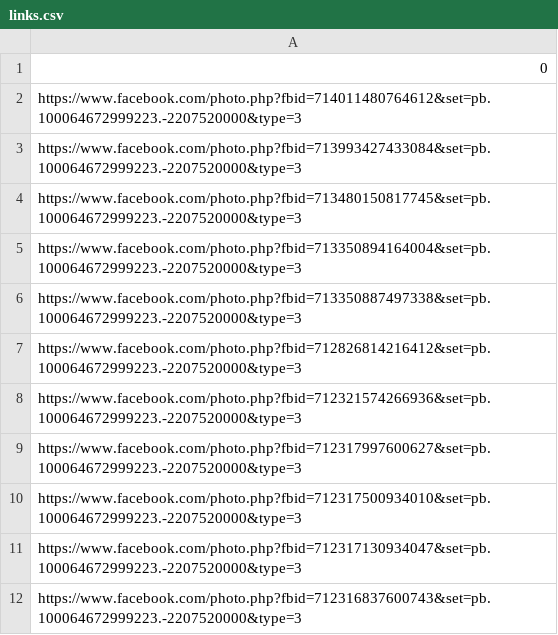
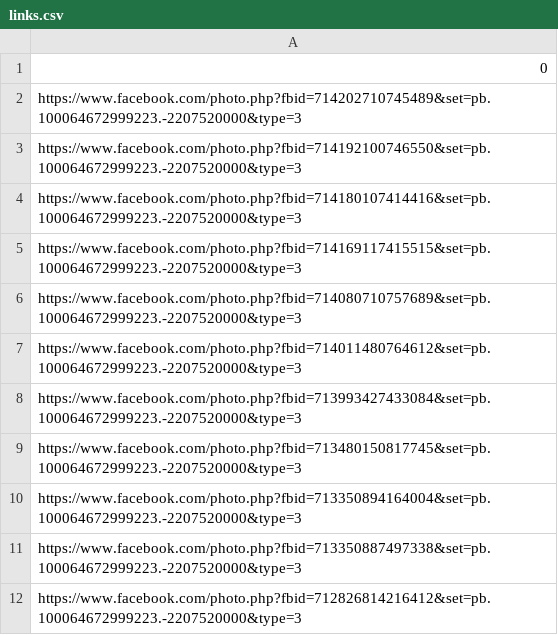
Before and after one commit to jolarove/cedulas, a CSV file: links.csv, drawn as a sheet; only a part is shown; the shorter side is filled out with more unchanged rows.

```diff
--- a/links.csv
+++ b/links.csv
@@ -1,2 +1,7 @@
 0
+https://www.facebook.com/photo.php?fbid=714202710745489&set=pb.100064672999223.-2207520000&type=3
+https://www.facebook.com/photo.php?fbid=714192100746550&set=pb.100064672999223.-2207520000&type=3
+https://www.facebook.com/photo.php?fbid=714180107414416&set=pb.100064672999223.-2207520000&type=3
+https://www.facebook.com/photo.php?fbid=714169117415515&set=pb.100064672999223.-2207520000&type=3
+https://www.facebook.com/photo.php?fbid=714080710757689&set=pb.100064672999223.-2207520000&type=3
 https://www.facebook.com/photo.php?fbid=714011480764612&set=pb.100064672999223.-2207520000&type=3
```
Also changed, not shown: 5 other files.
